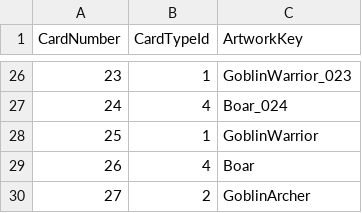
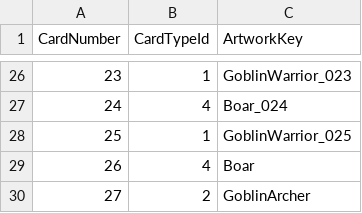
Before and after one commit to MeIsFishes/Hearthstone, a CSV file: Hearthstone/Assets/Resources/Config/BattleCardCsvData.csv, drawn as a sheet; only a part is shown, gaps mark what is left out.

Commit message:
art: replace battle card 025 artwork

```diff
--- a/Hearthstone/Assets/Resources/Config/BattleCardCsvData.csv
+++ b/Hearthstone/Assets/Resources/Config/BattleCardCsvData.csv
@@ -27,3 +27,3 @@ CardNumber,CardTypeId,ArtworkKey
 24,4,Boar_024
-25,1,GoblinWarrior
+25,1,GoblinWarrior_025
 26,4,Boar
```
Also changed, not shown: 1 other file.
